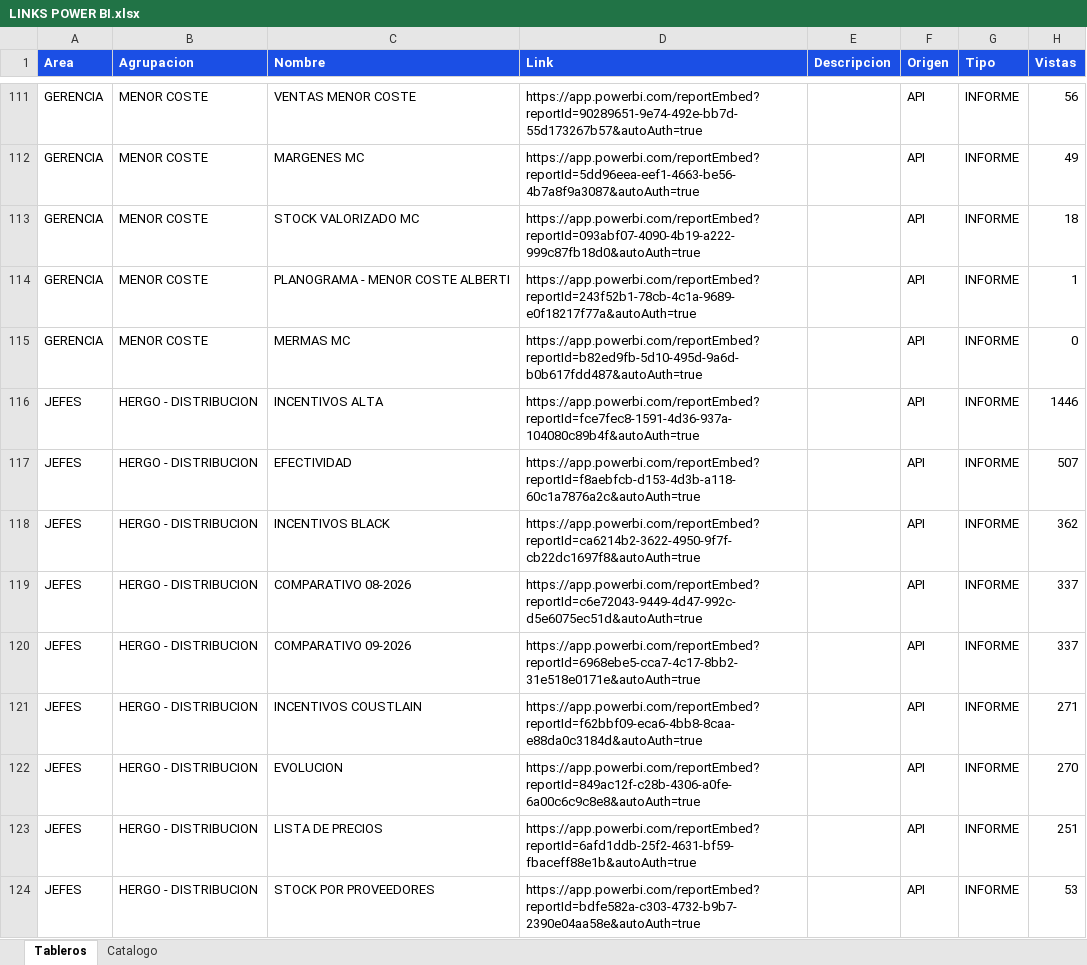
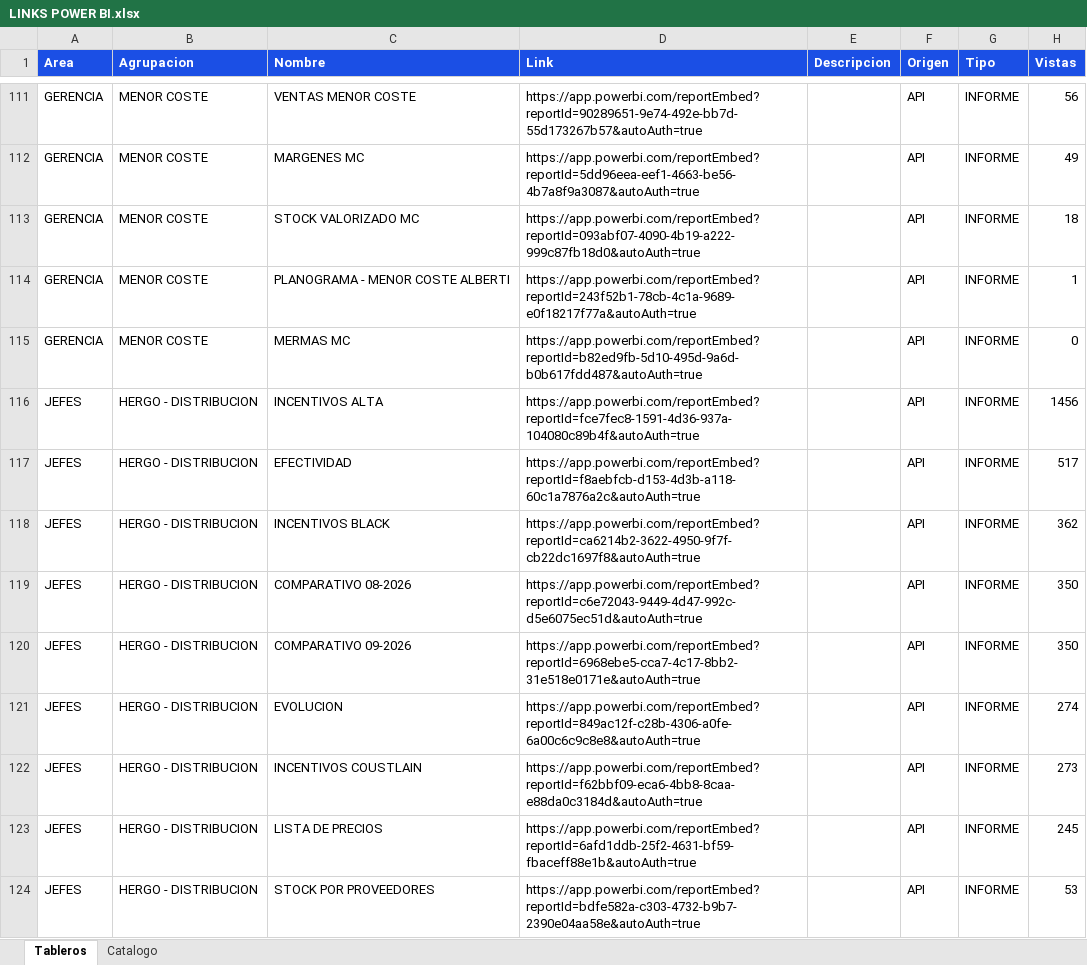
Before and after one commit to planeamientocomercialhergo-cyber/tableros-powerbi, an Excel workbook: LINKS POWER BI.xlsx, sheet Tableros, drawn as a sheet; only a part is shown, gaps mark what is left out; values as stored, in another font and other column widths than the file's, no borders; the diff covers the shown part only; the diff names each change by its address in the sheet, - before the commit and + after, or states it on an @@ line.

Commit message:
Actualizo tableros (2026-09-09 08:57) - 128 informes de Power BI y 27 links a mano

```diff
--- a/LINKS POWER BI.xlsx (sheet Tableros)
+++ b/LINKS POWER BI.xlsx (sheet Tableros)
-H116 (Vistas): 1446
+H116 (Vistas): 1456
-H117 (Vistas): 507
+H117 (Vistas): 517
-H119:H120 (Vistas): 337
+H119:H120 (Vistas): 350
-C121 (Nombre): INCENTIVOS COUSTLAIN
+C121 (Nombre): EVOLUCION
-D121 (Link): https://app.powerbi.com/reportEmbed?reportId=f62bbf09-eca6-4bb8-8caa-e88da0c3184d&autoAuth=true
+D121 (Link): https://app.powerbi.com/reportEmbed?reportId=849ac12f-c28b-4306-a0fe-6a00c6c9c8e8&autoAuth=true
-H121 (Vistas): 271
+H121 (Vistas): 274
-C122 (Nombre): EVOLUCION
+C122 (Nombre): INCENTIVOS COUSTLAIN
-D122 (Link): https://app.powerbi.com/reportEmbed?reportId=849ac12f-c28b-4306-a0fe-6a00c6c9c8e8&autoAuth=true
+D122 (Link): https://app.powerbi.com/reportEmbed?reportId=f62bbf09-eca6-4bb8-8caa-e88da0c3184d&autoAuth=true
-H122 (Vistas): 270
+H122 (Vistas): 273
-H123 (Vistas): 251
+H123 (Vistas): 245
```
Also changed, not shown: 4 added rows, 4 removed rows and 21 edited cells elsewhere in this sheet, sheet Catalogo.
